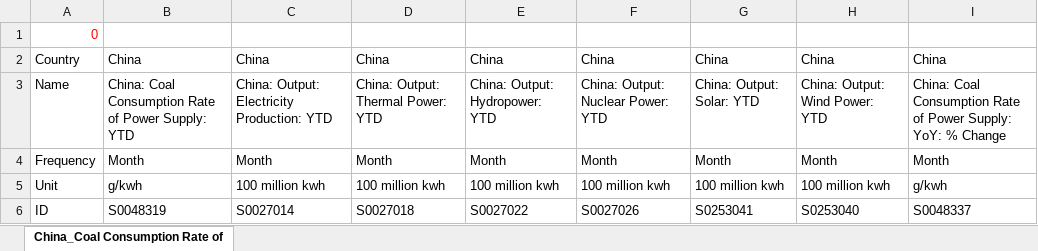
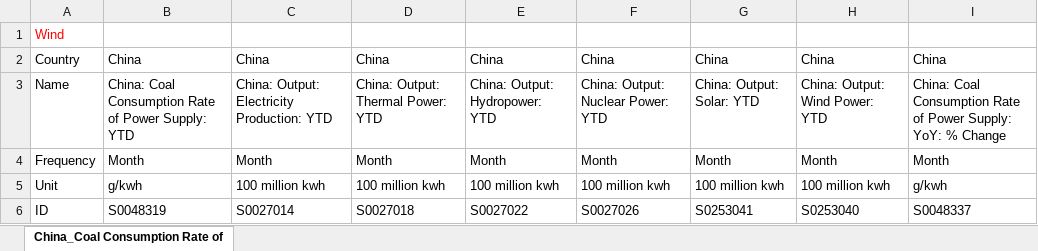
Before and after one commit to energyandcleanair/china_co2, an Excel workbook: inst/extdata/power generation by type.xlsx, sheet China_Coal Consumption Rate of, drawn as a sheet; only a part is shown; values as stored, in another font and other column widths than the file's, no borders; the diff names each change by its address in the sheet, - before the commit and + after, or states it on an @@ line.

Commit message:
update data 2024-10-15

```diff
--- a/inst/extdata/power generation by type.xlsx (sheet China_Coal Consumption Rate of)
+++ b/inst/extdata/power generation by type.xlsx (sheet China_Coal Consumption Rate of)
-A1: 0
+A1: Wind
```
Also changed, not shown: inst/extdata/New power capacity by province and type.xlsx, inst/extdata/Power Capacity.xlsx, 23 other files.
